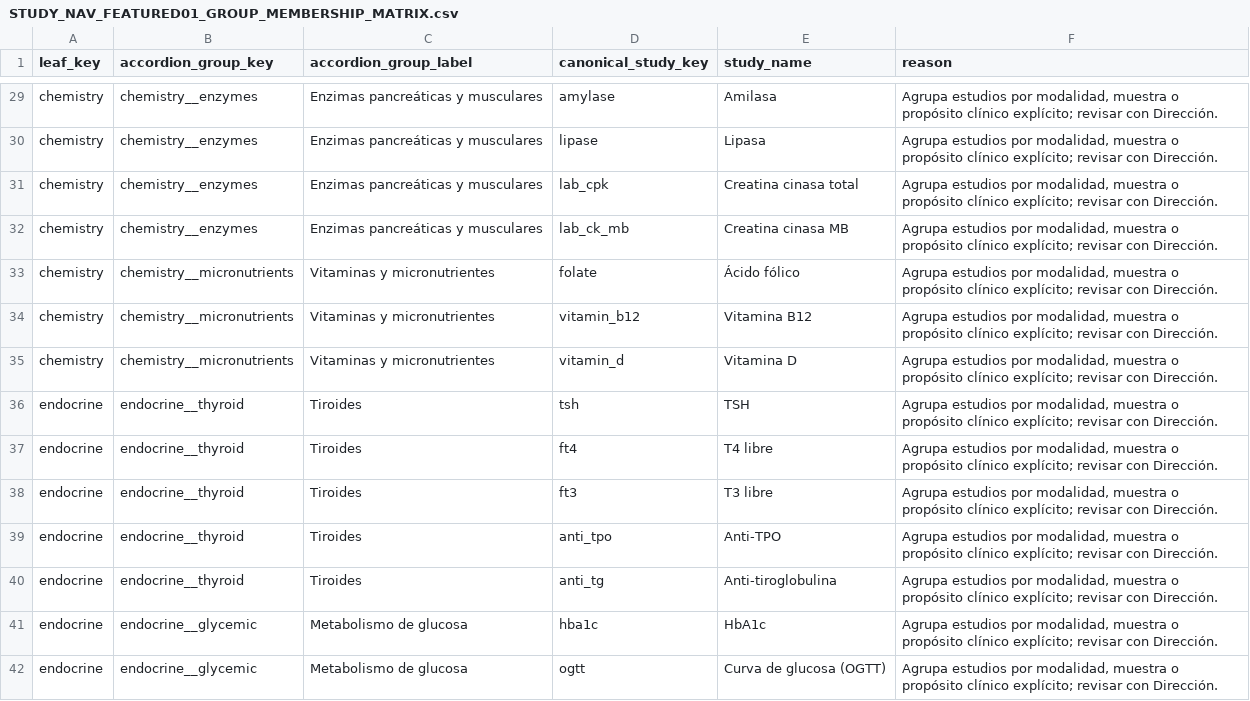
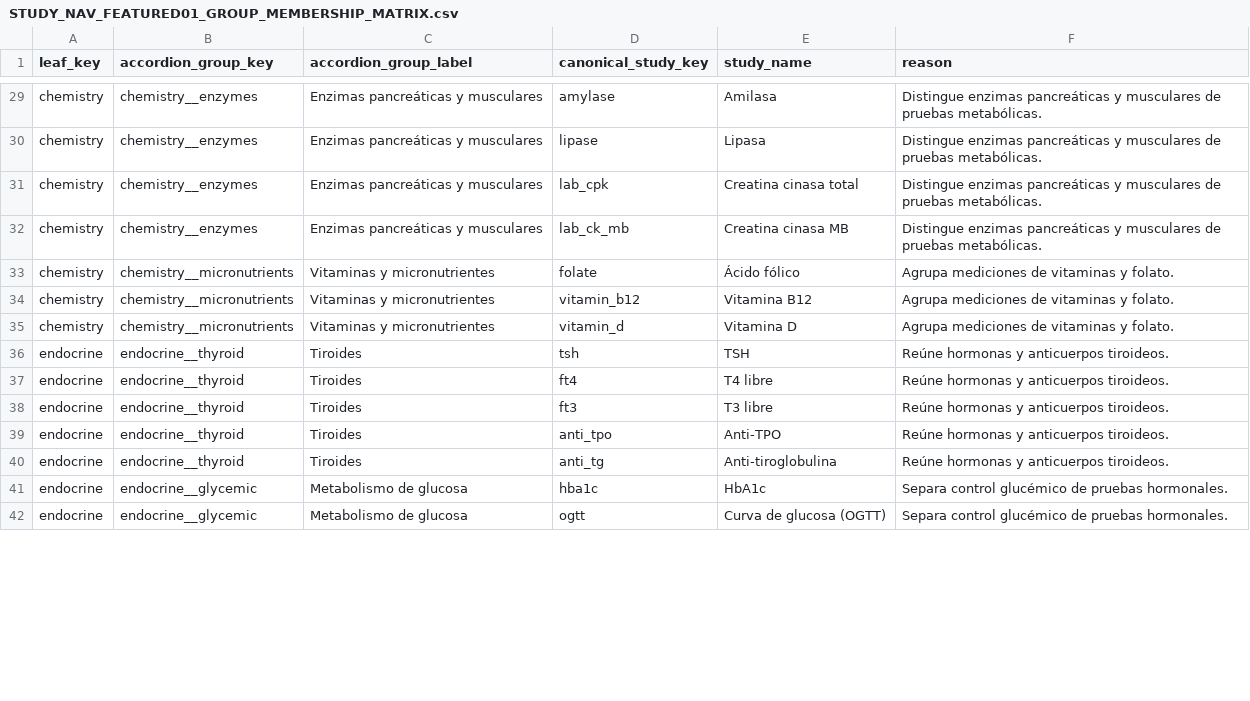
Before and after one commit to circulosmx-bot/mxmed-esqueleto-visual, a CSV file: docs/clinical/STUDY_NAV_FEATURED01_GROUP_MEMBERSHIP_MATRIX.csv, drawn as a sheet; only a part is shown, gaps mark what is left out; the diff covers the shown part only; the diff names each change by its address in the sheet, - before the commit and + after, or states it on an @@ line.

```diff
--- a/docs/clinical/STUDY_NAV_FEATURED01_GROUP_MEMBERSHIP_MATRIX.csv
+++ b/docs/clinical/STUDY_NAV_FEATURED01_GROUP_MEMBERSHIP_MATRIX.csv
-F29:F32 (reason): Agrupa estudios por modalidad, muestra o propósito clínico explícito; revisar con Dirección.
+F29:F32 (reason): Distingue enzimas pancreáticas y musculares de pruebas metabólicas.
-F33:F35 (reason): Agrupa estudios por modalidad, muestra o propósito clínico explícito; revisar con Dirección.
+F33:F35 (reason): Agrupa mediciones de vitaminas y folato.
-F36:F40 (reason): Agrupa estudios por modalidad, muestra o propósito clínico explícito; revisar con Dirección.
+F36:F40 (reason): Reúne hormonas y anticuerpos tiroideos.
-F41:F42 (reason): Agrupa estudios por modalidad, muestra o propósito clínico explícito; revisar con Dirección.
+F41:F42 (reason): Separa control glucémico de pruebas hormonales.
```
Also changed, not shown: 145 edited cells elsewhere in this file, docs/clinical/STUDY_NAV_FEATURED01_LEAF_MATRIX.csv, 1 other file.
